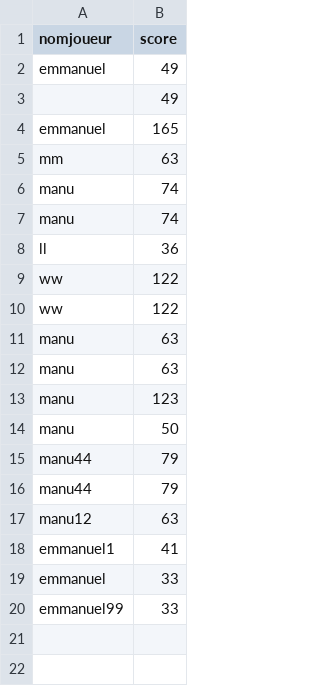
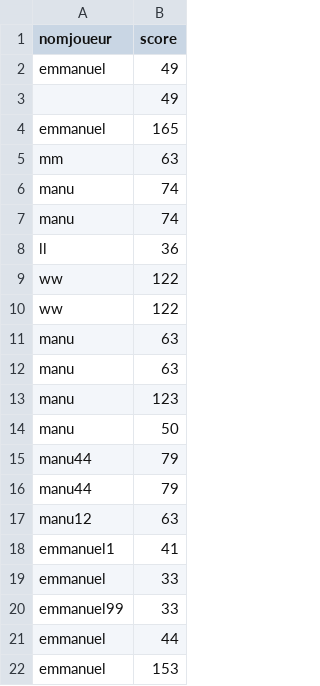
Before and after one commit to tartempion-sdr/jeu-de-l-oie, a CSV file: out_score.csv, drawn as a sheet; the diff names each change by its address in the sheet, - before the commit and + after, or states it on an @@ line.

```diff
--- a/out_score.csv
+++ b/out_score.csv
+row 21: emmanuel | 44
+row 22: emmanuel | 153
```
Also changed, not shown: out_score_ordre_croissant.csv, 2 other files.
